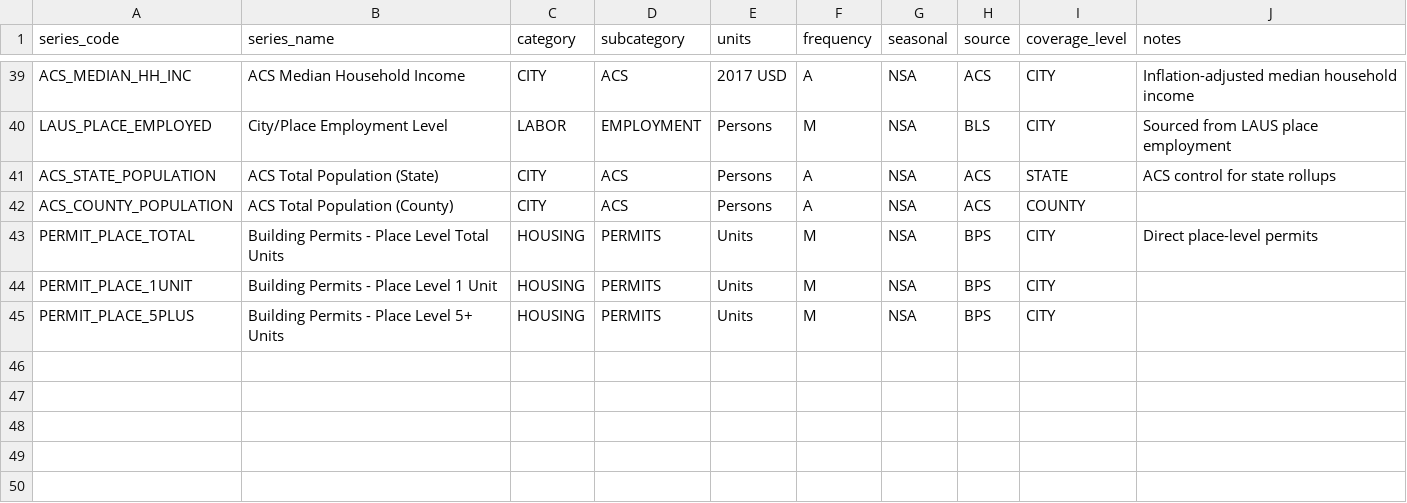
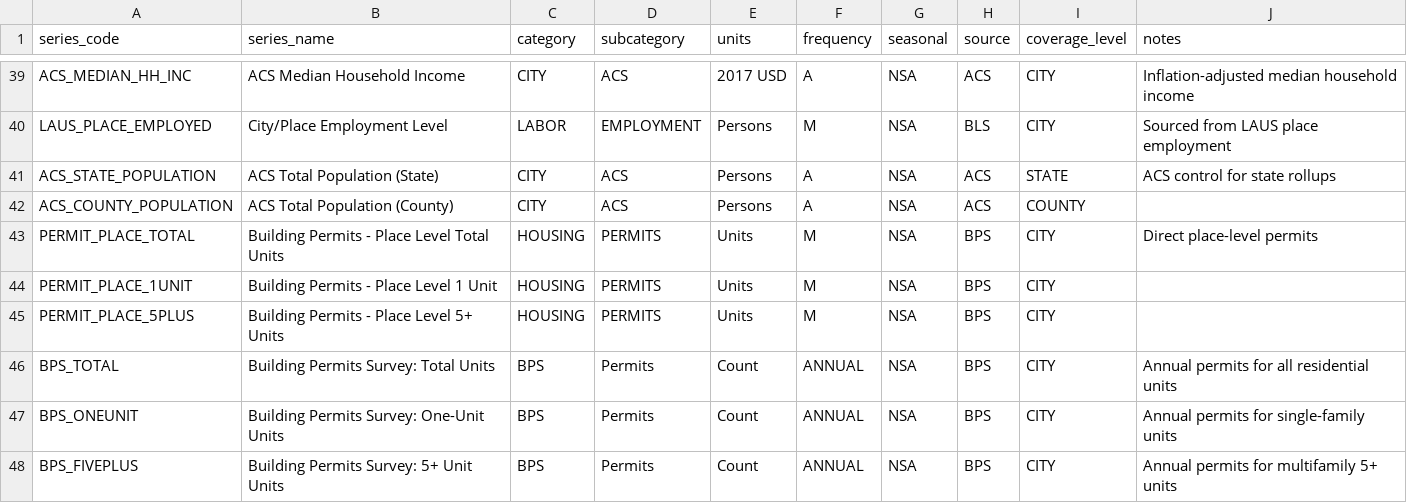
Before and after one commit to Greggwolin/landscape, a CSV file: seed/market_series_v1.csv, drawn as a sheet; only a part is shown, gaps mark what is left out; the diff names each change by its address in the sheet, - before the commit and + after, or states it on an @@ line.

```diff
--- a/seed/market_series_v1.csv
+++ b/seed/market_series_v1.csv
+row 46: BPS_TOTAL | Building Permits Survey: Total Units | BPS | Permits | Count | ANNUAL | NSA | BPS | CITY | Annual permits for all residential units
+row 47: BPS_ONEUNIT | Building Permits Survey: One-Unit Units | BPS | Permits | Count | ANNUAL | NSA | BPS | CITY | Annual permits for single-family units
+row 48: BPS_FIVEPLUS | Building Permits Survey: 5+ Unit Units | BPS | Permits | Count | ANNUAL | NSA | BPS | CITY | Annual permits for multifamily 5+ units
```
Also changed, not shown: 17 other files.
